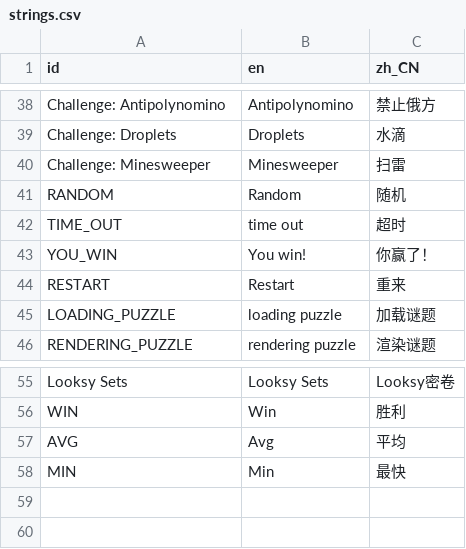
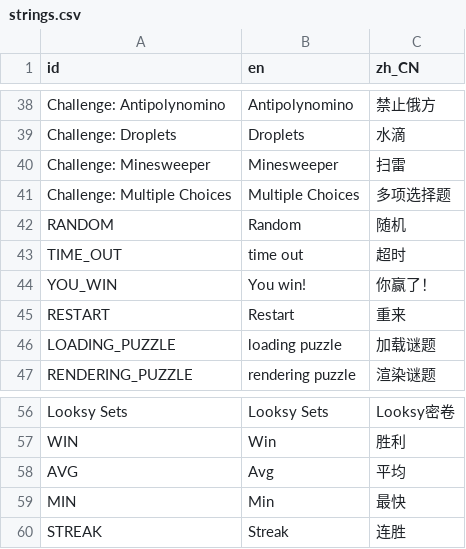
Before and after one commit to Alith-Game-Studio/WhatTheWitness, a CSV file: translation/strings.csv, drawn as a sheet; only a part is shown, gaps mark what is left out.

Commit message:
multiple choices refined

```diff
--- a/translation/strings.csv
+++ b/translation/strings.csv
@@ -40,2 +40,3 @@ Challenge: Droplets,Droplets,水滴
 Challenge: Minesweeper,Minesweeper,扫雷
+Challenge: Multiple Choices,Multiple Choices,多项选择题
 RANDOM,Random,随机
@@ -58 +59,2 @@ AVG,Avg,平均
 MIN,Min,最快
+STREAK,Streak,连胜
```
Also changed, not shown: 9 other files.
